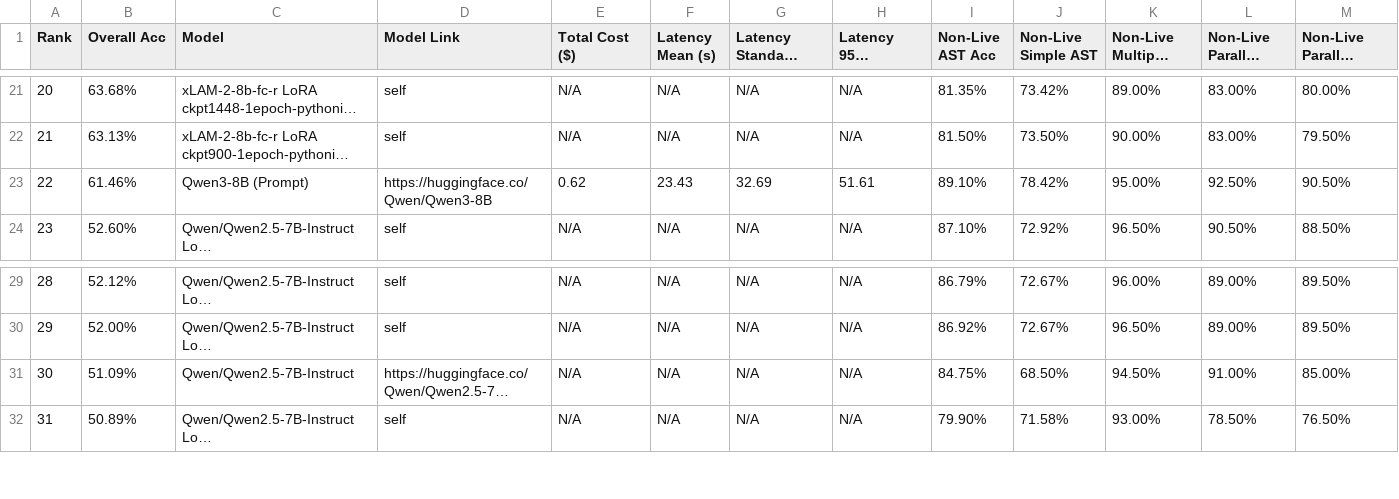
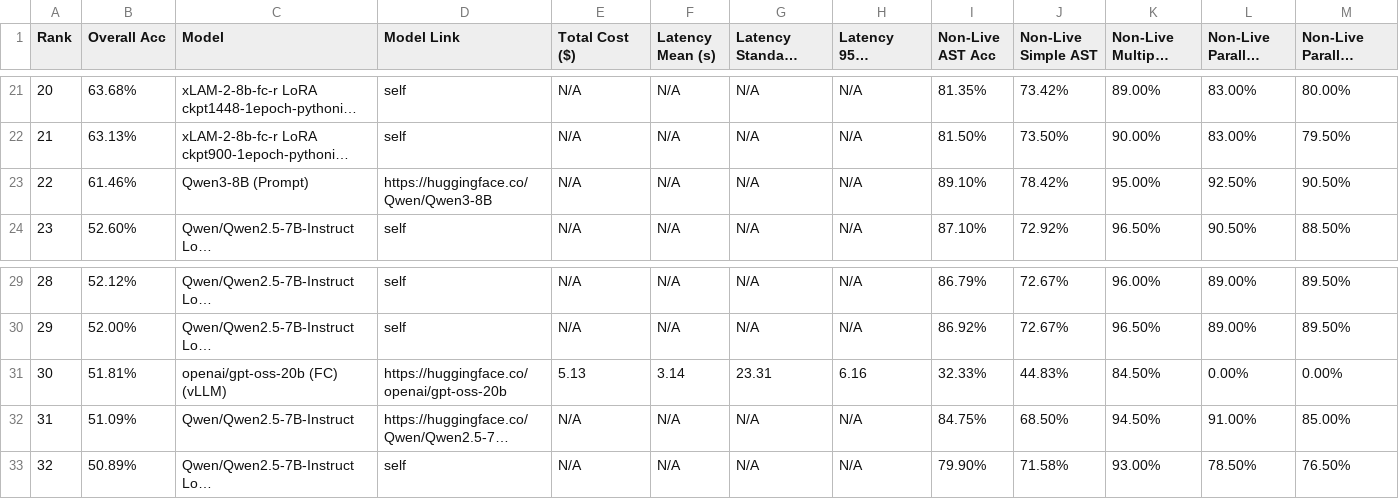
Before and after one commit to aaronwu901225main/pythonic-function-calling-data, a CSV file: berkeley-function-call-leaderboard/score/data_overall.csv, drawn as a sheet; only a part is shown, gaps mark what is left out; long unchanged cells end in …; addresses are those after the commit; rows hold the shown columns only; the diff names each change by its address in the sheet, - before the commit and + after, or states it on an @@ line.

```diff
--- a/berkeley-function-call-leaderboard/score/data_overall.csv
+++ b/berkeley-function-call-leaderboard/score/data_overall.csv
-E23 (Total Cost ($)): 0.62
+E23 (Total Cost ($)): N/A
-F23 (Latency Mean (s)): 23.43
+F23 (Latency Mean (s)): N/A
-G23 (Latency Standard Deviation (s)): 32.69
+G23 (Latency Standard Deviation (s)): N/A
-H23 (Latency 95th Percentile (s)): 51.61
+H23 (Latency 95th Percentile (s)): N/A
+row 31: 30 | 51.81% | openai/gpt-oss-20b (FC) (vLLM) | https://huggingface.co/openai/gpt-oss-20b | 5.13 | 3.14 | 23.31 | 6.16 | 32.33% | 44.83% | 84.50% | 0.00% | 0.00%
@@ column A (Rank) renumbered from row 32 down @@
```
Also changed, not shown: berkeley-function-call-leaderboard/score/data_chinese_overall.csv, berkeley-function-call-leaderboard/score/data_format_sensitivity.csv, 42 other files.
